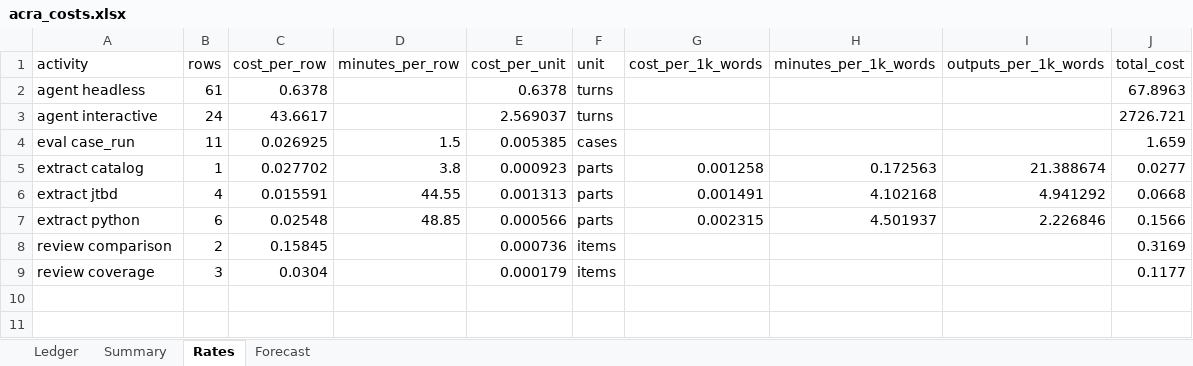
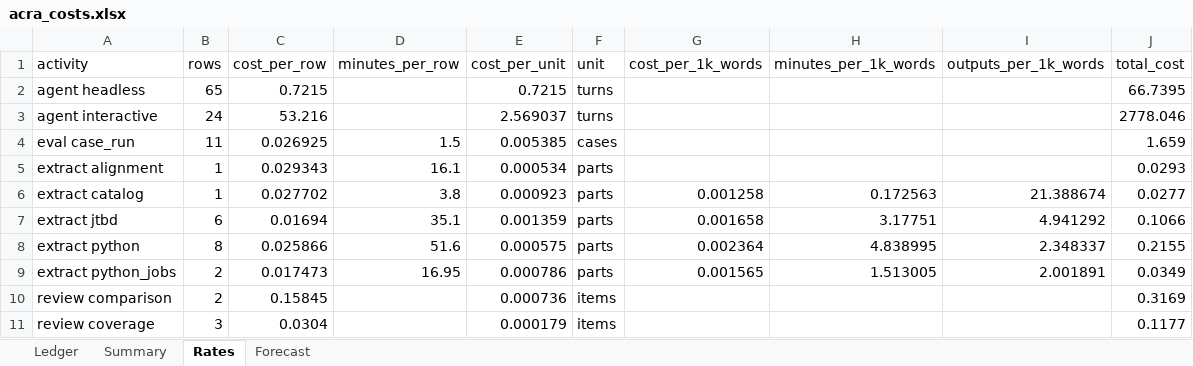
Before and after one commit to veerumehta/scratch, an Excel workbook: sang/ape/local/costs/acra_costs.xlsx, sheet Rates, drawn as a sheet; values as stored, in another font and other column widths than the file's, no borders; addresses are those after the commit; the diff names each change by its address in the sheet, - before the commit and + after, or states it on an @@ line.

Commit message:
Acra ledger live run results and costs

```diff
--- a/sang/ape/local/costs/acra_costs.xlsx (sheet Rates)
+++ b/sang/ape/local/costs/acra_costs.xlsx (sheet Rates)
-B2 (rows): 61
+B2 (rows): 65
-C2 (cost_per_row): 0.6378
+C2 (cost_per_row): 0.7215
-E2 (cost_per_unit): 0.6378
+E2 (cost_per_unit): 0.7215
-J2 (total_cost): 67.8963
+J2 (total_cost): 66.7395
-C3 (cost_per_row): 43.6617
+C3 (cost_per_row): 53.216
-J3 (total_cost): 2726.721
+J3 (total_cost): 2778.046
+row 5: extract alignment | 1 | 0.029343 | 16.1 | 0.000534 | parts |  |  |  | 0.0293
-B7 (rows): 4
+B7 (rows): 6
-C7 (cost_per_row): 0.015591
+C7 (cost_per_row): 0.01694
-D7 (minutes_per_row): 44.55
+D7 (minutes_per_row): 35.1
-E7 (cost_per_unit): 0.001313
+E7 (cost_per_unit): 0.001359
-G7 (cost_per_1k_words): 0.001491
+G7 (cost_per_1k_words): 0.001658
-H7 (minutes_per_1k_words): 4.102168
+H7 (minutes_per_1k_words): 3.17751
-J7 (total_cost): 0.0668
+J7 (total_cost): 0.1066
-B8 (rows): 6
+B8 (rows): 8
-C8 (cost_per_row): 0.02548
+C8 (cost_per_row): 0.025866
-D8 (minutes_per_row): 48.85
+D8 (minutes_per_row): 51.6
-E8 (cost_per_unit): 0.000566
+E8 (cost_per_unit): 0.000575
-G8 (cost_per_1k_words): 0.002315
+G8 (cost_per_1k_words): 0.002364
-H8 (minutes_per_1k_words): 4.501937
+H8 (minutes_per_1k_words): 4.838995
-I8 (outputs_per_1k_words): 2.226846
+I8 (outputs_per_1k_words): 2.348337
-J8 (total_cost): 0.1566
+J8 (total_cost): 0.2155
+row 9: extract python_jobs | 2 | 0.017473 | 16.95 | 0.000786 | parts | 0.001565 | 1.513005 | 2.001891 | 0.0349
```
Also changed, not shown: sheet Ledger, sheet Summary, sheet Forecast, 3 other files.
